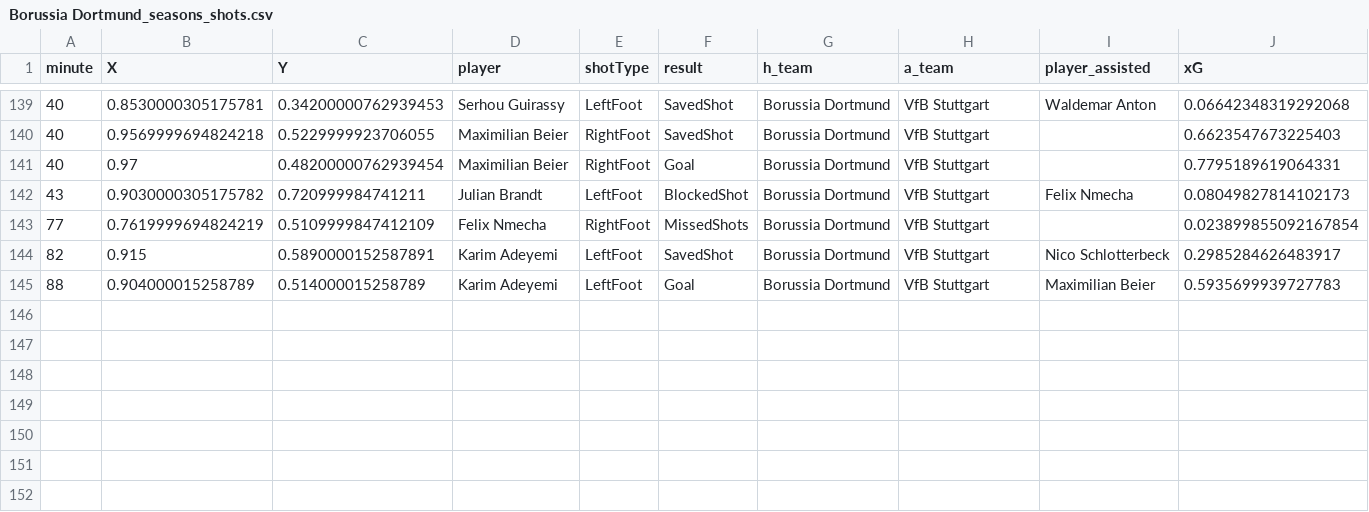
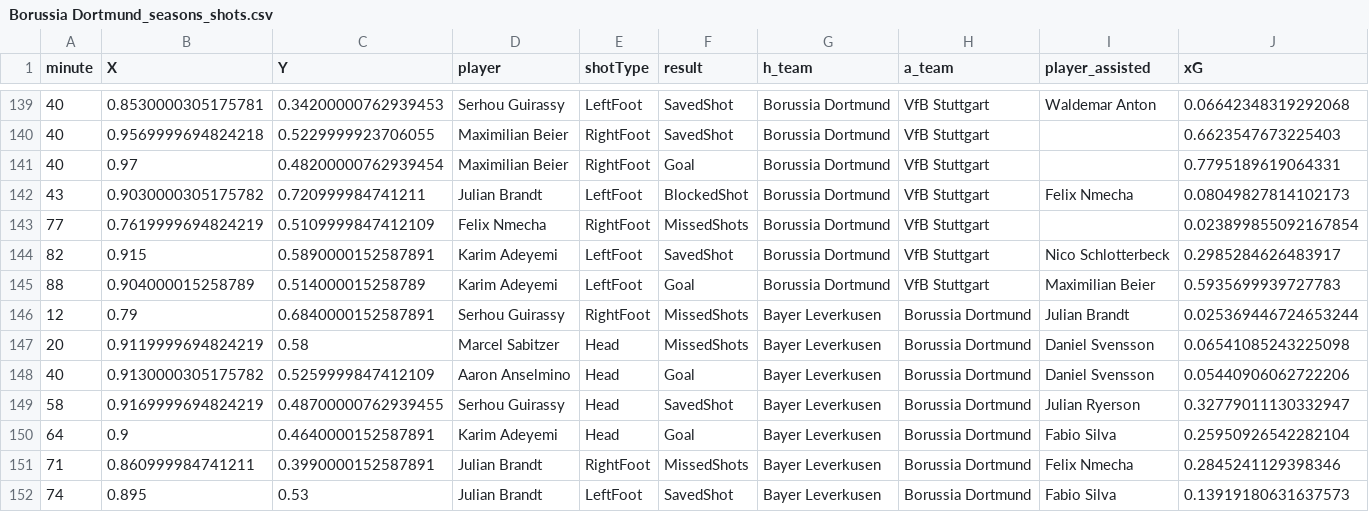
Before and after one commit to enadol/Fut_animation, a CSV file: Borussia Dortmund_seasons_shots.csv, drawn as a sheet; only a part is shown, gaps mark what is left out; the diff names each change by its address in the sheet, - before the commit and + after, or states it on an @@ line.

Commit message:
modified:   Borussia Dortmund_matches.json 	modified:   Borussia Dortmund_seasons_shots.csv     modified:   undesstatteams.py

```diff
--- a/Borussia Dortmund_seasons_shots.csv
+++ b/Borussia Dortmund_seasons_shots.csv
+row 146: 12 | 0.79 | 0.6840000152587891 | Serhou Guirassy | RightFoot | MissedShots | Bayer Leverkusen | Borussia Dortmund | Julian Brandt | 0.025369446724653244
+row 147: 20 | 0.9119999694824219 | 0.58 | Marcel Sabitzer | Head | MissedShots | Bayer Leverkusen | Borussia Dortmund | Daniel Svensson | 0.06541085243225098
+row 148: 40 | 0.9130000305175782 | 0.5259999847412109 | Aaron Anselmino | Head | Goal | Bayer Leverkusen | Borussia Dortmund | Daniel Svensson | 0.05440906062722206
+row 149: 58 | 0.9169999694824219 | 0.48700000762939455 | Serhou Guirassy | Head | SavedShot | Bayer Leverkusen | Borussia Dortmund | Julian Ryerson | 0.32779011130332947
+row 150: 64 | 0.9 | 0.4640000152587891 | Karim Adeyemi | Head | Goal | Bayer Leverkusen | Borussia Dortmund | Fabio Silva | 0.25950926542282104
+row 151: 71 | 0.860999984741211 | 0.3990000152587891 | Julian Brandt | RightFoot | MissedShots | Bayer Leverkusen | Borussia Dortmund | Felix Nmecha | 0.2845241129398346
+row 152: 74 | 0.895 | 0.53 | Julian Brandt | LeftFoot | SavedShot | Bayer Leverkusen | Borussia Dortmund | Fabio Silva | 0.13919180631637573
```
Also changed, not shown: 2 other files.
